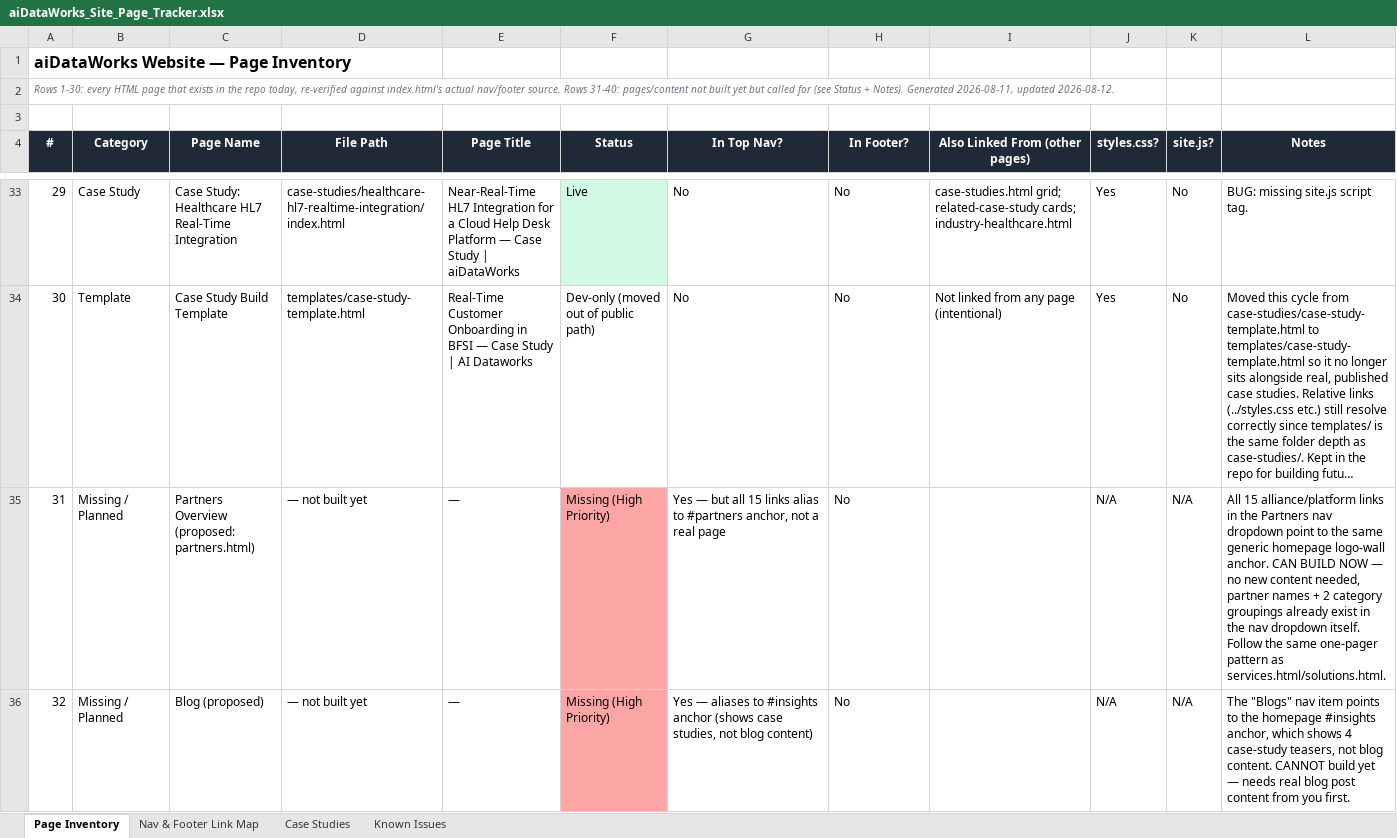
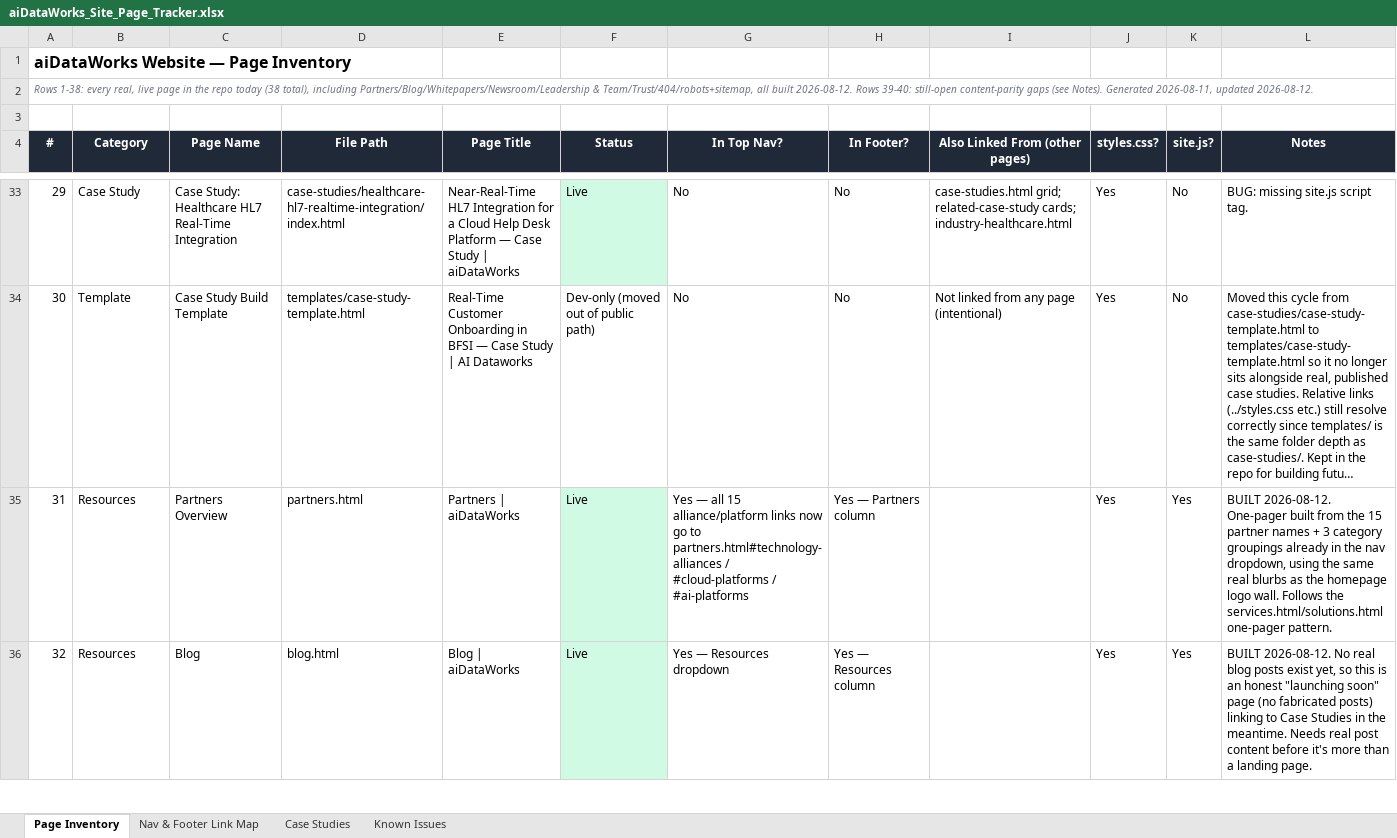
Before and after one commit to aiDataWorks/aidataworks-website, an Excel workbook: aiDataWorks_Site_Page_Tracker.xlsx, sheet Page Inventory, drawn as a sheet; only a part is shown, gaps mark what is left out; long unchanged cells end in …; values as stored, in another font and other column widths than the file's, no borders; the diff covers the shown part only; the diff names each change by its address in the sheet, - before the commit and + after, or states it on an @@ line.

```diff
--- a/aiDataWorks_Site_Page_Tracker.xlsx (sheet Page Inventory)
+++ b/aiDataWorks_Site_Page_Tracker.xlsx (sheet Page Inventory)
-A2 (#): Rows 1-30: every HTML page that exists in the repo today, re-verified against index.html's actual nav/footer source. Rows 31-40: pages/content not built yet but called for (see Status + Notes). Generated…
+A2 (#): Rows 1-38: every real, live page in the repo today (38 total), including Partners/Blog/Whitepapers/Newsroom/Leadership & Team/Trust/404/robots+sitemap, all built 2026-08-12. Rows 39-40: still-open content-parity gaps (see Notes). Generated…
-B35:B36 (Category): Missing / Planned
+B35:B36 (Category): Resources
-C35 (Page Name): Partners Overview (proposed: partners.html)
+C35 (Page Name): Partners Overview
-D35 (File Path): — not built yet
+D35 (File Path): partners.html
-E35 (Page Title): —
+E35 (Page Title): Partners | aiDataWorks
-F35:F36 (Status): Missing (High Priority)
+F35:F36 (Status): Live
-F35:F36 fill: #FCA5A5
+F35:F36 fill: #D1FAE5
-G35 (In Top Nav?): Yes — but all 15 links alias to #partners anchor, not a real page
+G35 (In Top Nav?): Yes — all 15 alliance/platform links now go to partners.html#technology-alliances / #cloud-platforms / #ai-platforms
-H35 (In Footer?): No
+H35 (In Footer?): Yes — Partners column
-J35:J36 (styles.css?): N/A
+J35:J36 (styles.css?): Yes
-K35:K36 (site.js?): N/A
+K35:K36 (site.js?): Yes
-L35 (Notes): All 15 alliance/platform links in the Partners nav dropdown point to the same generic homepage logo-wall anchor. CAN BUILD NOW — no new content needed, partner names + 2 category groupings already exist in the nav dropdown itself. Follow the same one-pager pattern as services.html/solutions.html.
+L35 (Notes): BUILT 2026-08-12. One-pager built from the 15 partner names + 3 category groupings already in the nav dropdown, using the same real blurbs as the homepage logo wall. Follows the services.html/solutions.html one-pager pattern.
-C36 (Page Name): Blog (proposed)
+C36 (Page Name): Blog
-D36 (File Path): — not built yet
+D36 (File Path): blog.html
-E36 (Page Title): —
+E36 (Page Title): Blog | aiDataWorks
-G36 (In Top Nav?): Yes — aliases to #insights anchor (shows case studies, not blog content)
+G36 (In Top Nav?): Yes — Resources dropdown
-H36 (In Footer?): No
+H36 (In Footer?): Yes — Resources column
-L36 (Notes): The "Blogs" nav item points to the homepage #insights anchor, which shows 4 case-study teasers, not blog content. CANNOT build yet — needs real blog post content from you first.
+L36 (Notes): BUILT 2026-08-12. No real blog posts exist yet, so this is an honest "launching soon" page (no fabricated posts) linking to Case Studies in the meantime. Needs real post content before it's more than a landing page.
```
Also changed, not shown: 54 edited cells and cell formats elsewhere in this sheet, sheet Known Issues, 41 other files.
